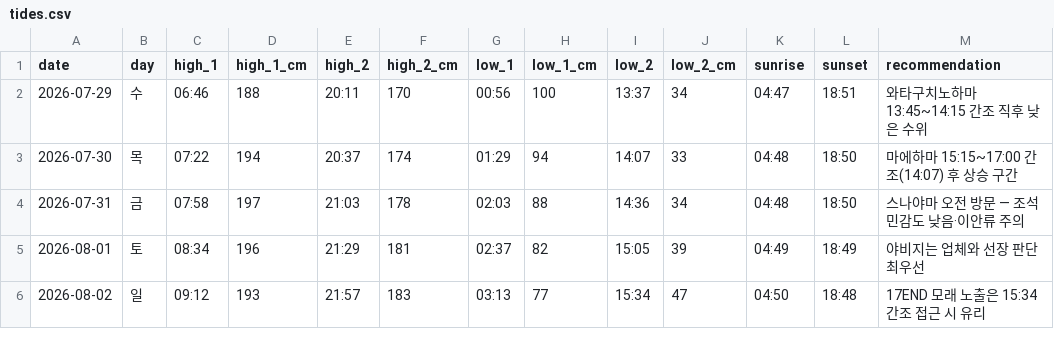
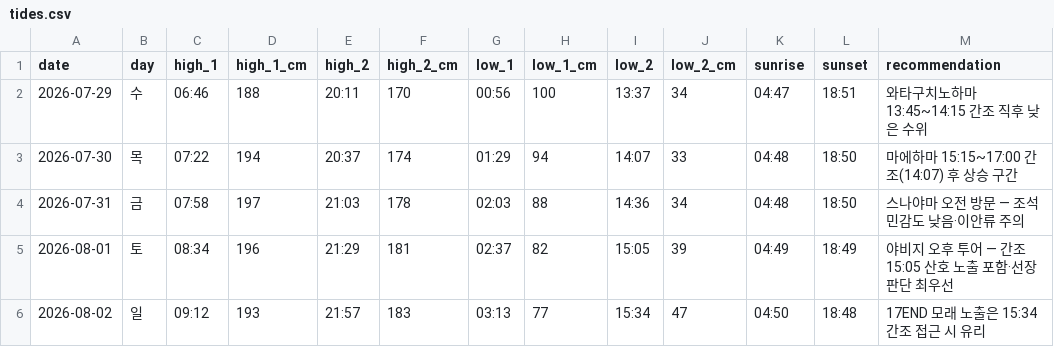
Before and after one commit to freejcj87-gif/miyakojima-trip-dashboard-2026, a CSV file: data/tides.csv, drawn as a sheet.

```diff
--- a/data/tides.csv
+++ b/data/tides.csv
@@ -4,3 +4,3 @@ date,day,high_1,high_1_cm,high_2,high_2_cm,low_1,low_1_cm,low_2,low_2_cm,sunrise
 2026-07-31,금,07:58,197,21:03,178,02:03,88,14:36,34,04:48,18:50,스나야마 오전 방문 — 조석 민감도 낮음·이안류 주의
-2026-08-01,토,08:34,196,21:29,181,02:37,82,15:05,39,04:49,18:49,야비지는 업체와 선장 판단 최우선
+2026-08-01,토,08:34,196,21:29,181,02:37,82,15:05,39,04:49,18:49,야비지 오후 투어 — 간조 15:05 산호 노출 포함·선장 판단 최우선
 2026-08-02,일,09:12,193,21:57,183,03:13,77,15:34,47,04:50,18:48,17END 모래 노출은 15:34 간조 접근 시 유리
```
Also changed, not shown: data/itinerary.csv, 2 other files.
